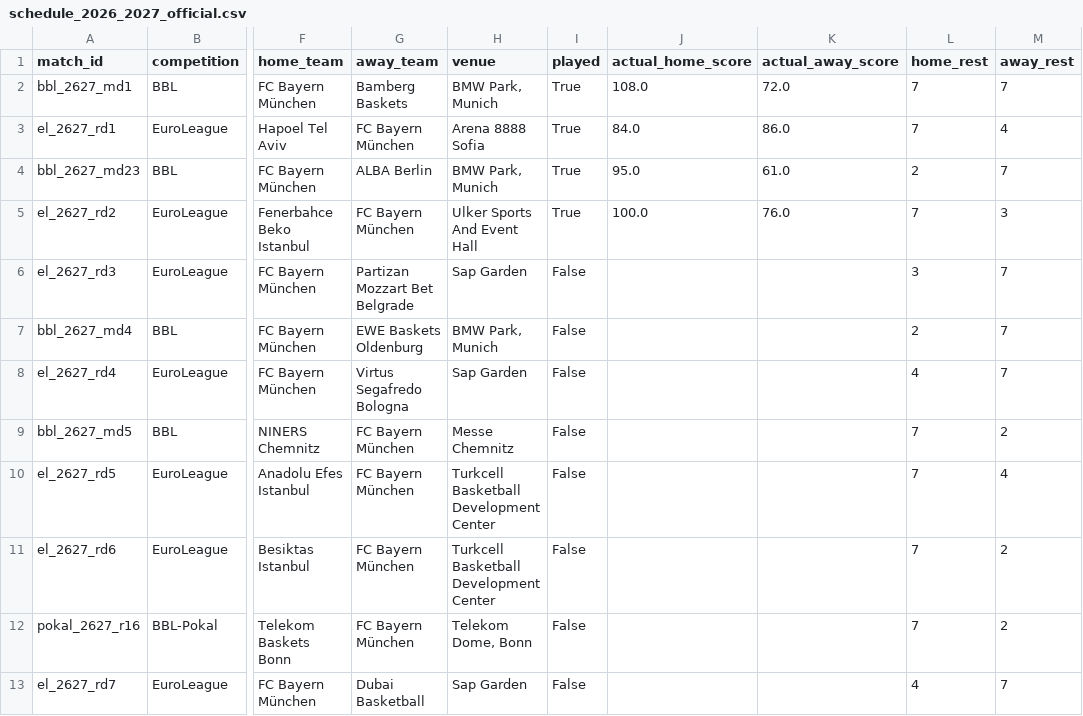
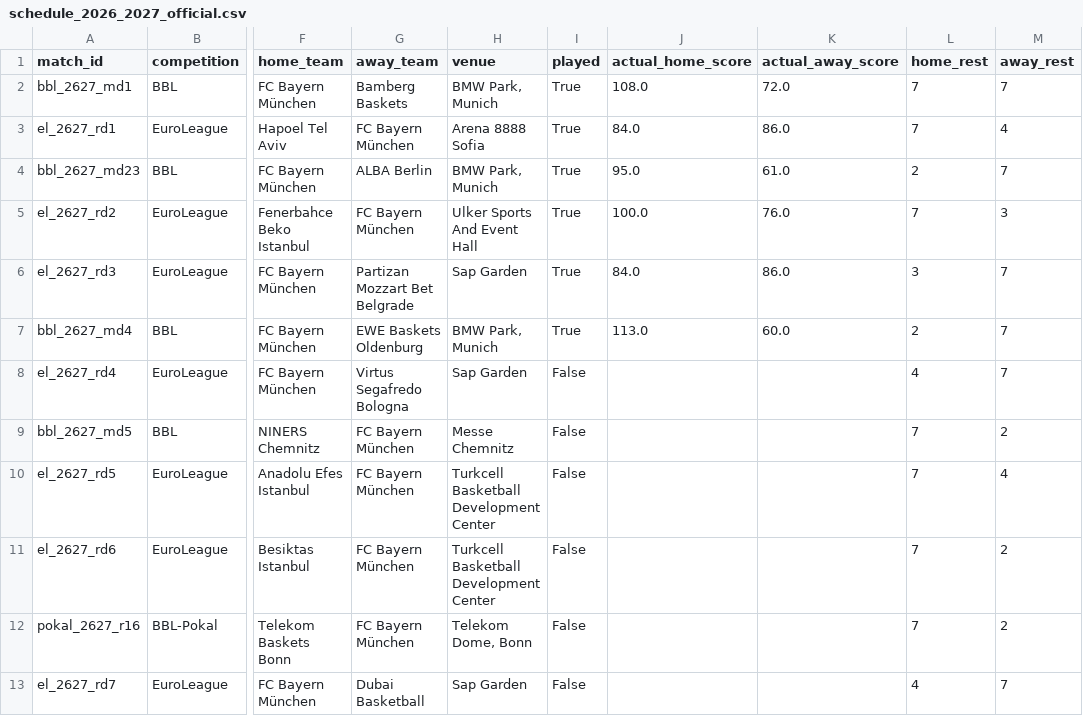
Before and after one commit to RLKO31/fcbb-basketball-predictor, a CSV file: data/processed/schedule_2026_2027_official.csv, drawn as a sheet; only a part is shown, gaps mark what is left out; the diff names each change by its address in the sheet, - before the commit and + after, or states it on an @@ line.

```diff
--- a/data/processed/schedule_2026_2027_official.csv
+++ b/data/processed/schedule_2026_2027_official.csv
-I6:I7 (played): False
+I6:I7 (played): True
-J6 (actual_home_score): (empty)
+J6 (actual_home_score): 84.0
-K6 (actual_away_score): (empty)
+K6 (actual_away_score): 86.0
-J7 (actual_home_score): (empty)
+J7 (actual_home_score): 113.0
-K7 (actual_away_score): (empty)
+K7 (actual_away_score): 60.0
```
Also changed, not shown: 9 other files.
